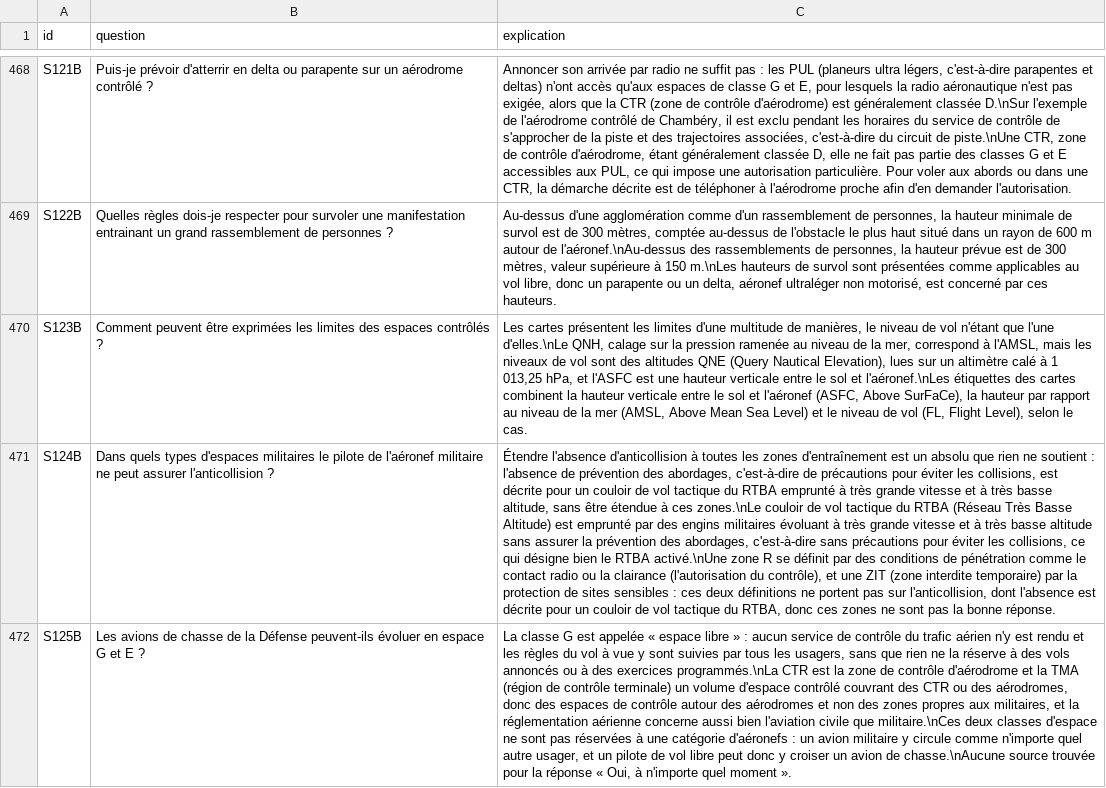
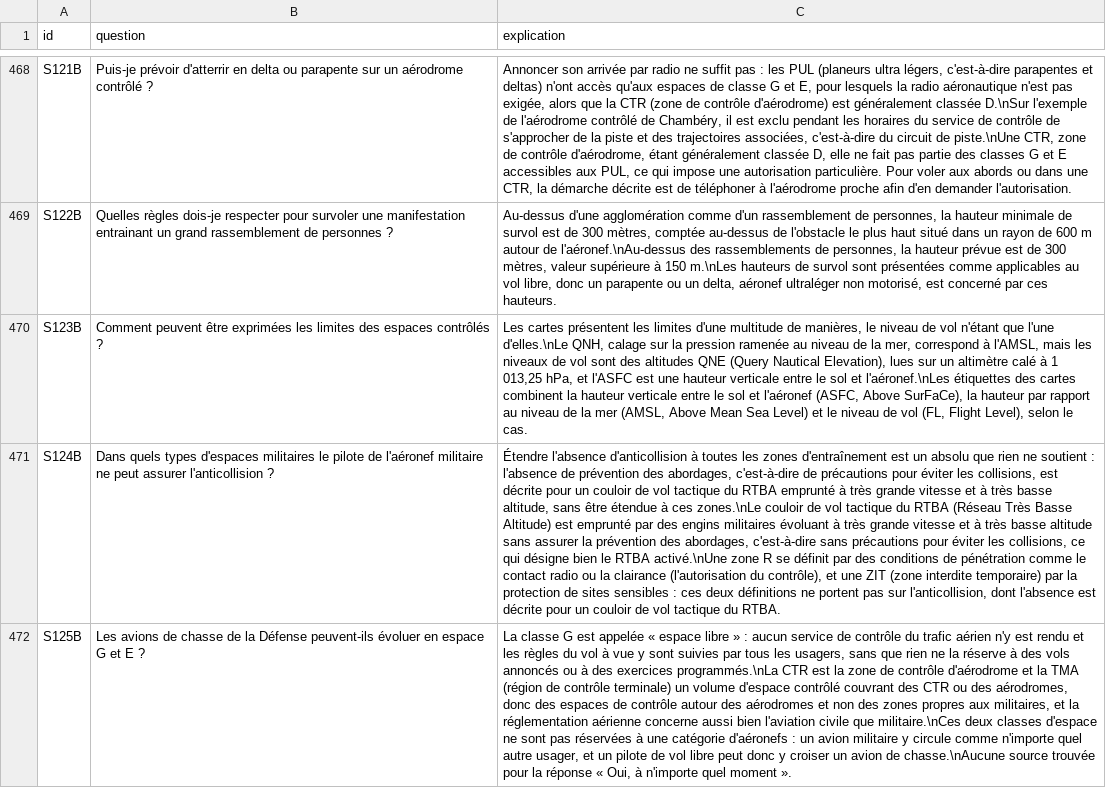
Before and after one commit to urbamax/AssistantParapente, a CSV file: js/data/qcm_ffvl_explanations.csv, drawn as a sheet; only a part is shown, gaps mark what is left out; the diff covers the shown part only; the diff names each change by its address in the sheet, - before the commit and + after, or states it on an @@ line.

```diff
--- a/js/data/qcm_ffvl_explanations.csv
+++ b/js/data/qcm_ffvl_explanations.csv
-C471 (explication): …tactique du RTBA, donc ces zones ne sont pas la bonne réponse.
+C471 (explication): …tactique du RTBA.
```
Also changed, not shown: 18 edited cells elsewhere in this file.
